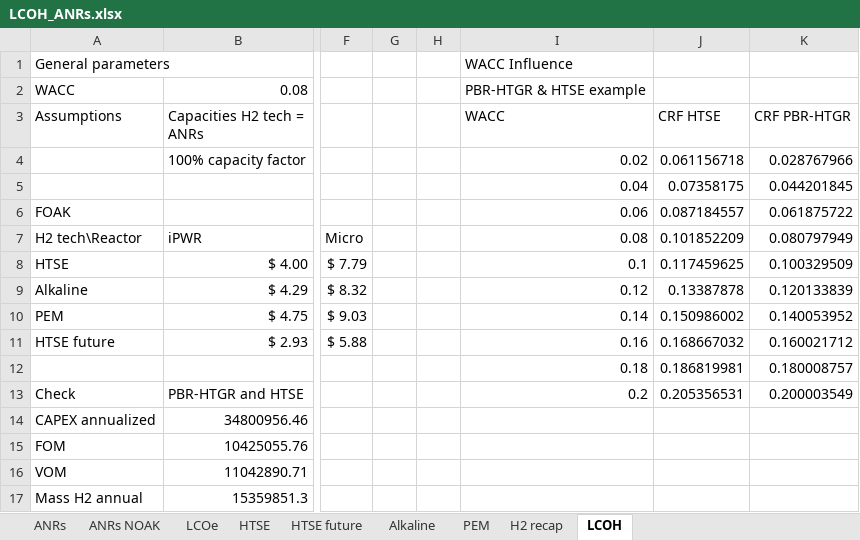
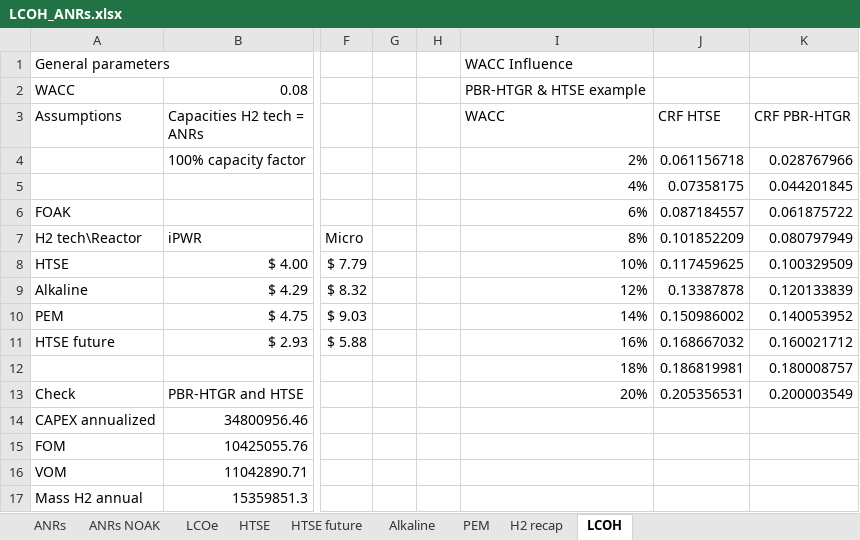
Before and after one commit to mgarrouste/SMR_deployment, an Excel workbook: LCOH_ANRs.xlsx, sheet LCOH, drawn as a sheet; only a part is shown, gaps mark what is left out; values as stored, in another font and other column widths than the file's, no borders; charts and pictures not drawn; the diff names each change by its address in the sheet, - before the commit and + after, or states it on an @@ line.

Commit message:
Update for writing

```diff
--- a/LCOH_ANRs.xlsx (sheet LCOH)
+++ b/LCOH_ANRs.xlsx (sheet LCOH)
-I4 (WACC): 0.02
+I4 (WACC): 2%
-I5 (WACC): 0.04
+I5 (WACC): 4%
-I6 (WACC): 0.06
+I6 (WACC): 6%
-I7 (WACC): 0.08
+I7 (WACC): 8%
-I8 (WACC): 0.1
+I8 (WACC): 10%
-I9 (WACC): 0.12
+I9 (WACC): 12%
-I10 (WACC): 0.14
+I10 (WACC): 14%
-I11 (WACC): 0.16
+I11 (WACC): 16%
-I12 (WACC): 0.18
+I12 (WACC): 18%
-I13 (WACC): 0.2
+I13 (WACC): 20%
```
Also changed, not shown: charts or pictures.
